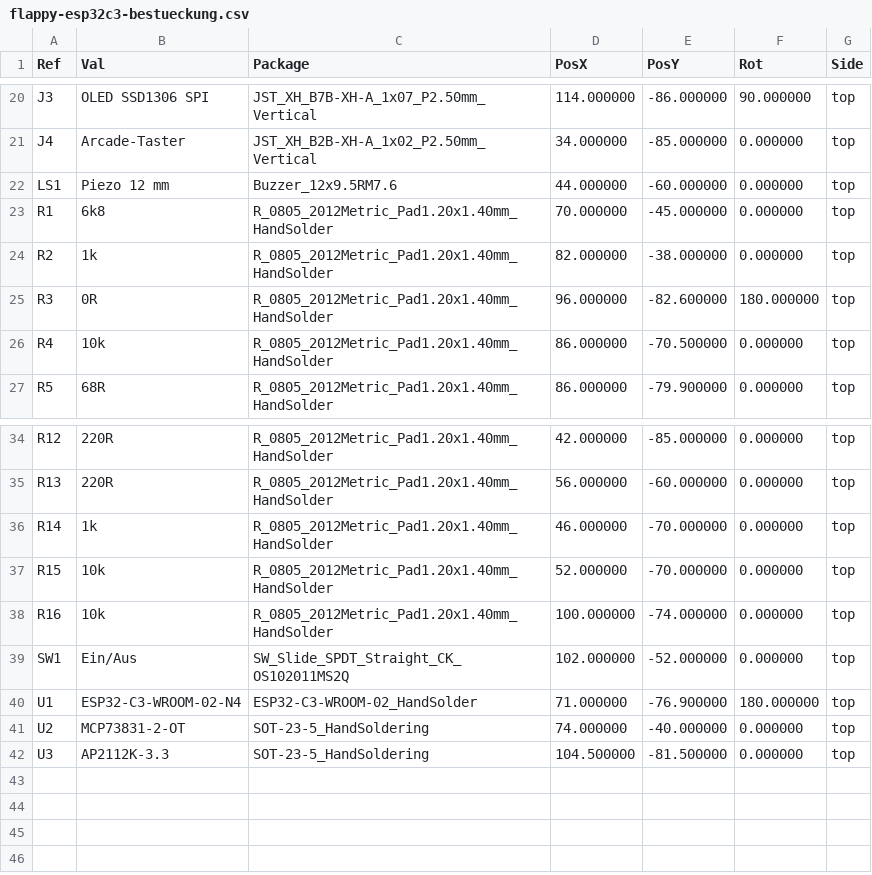
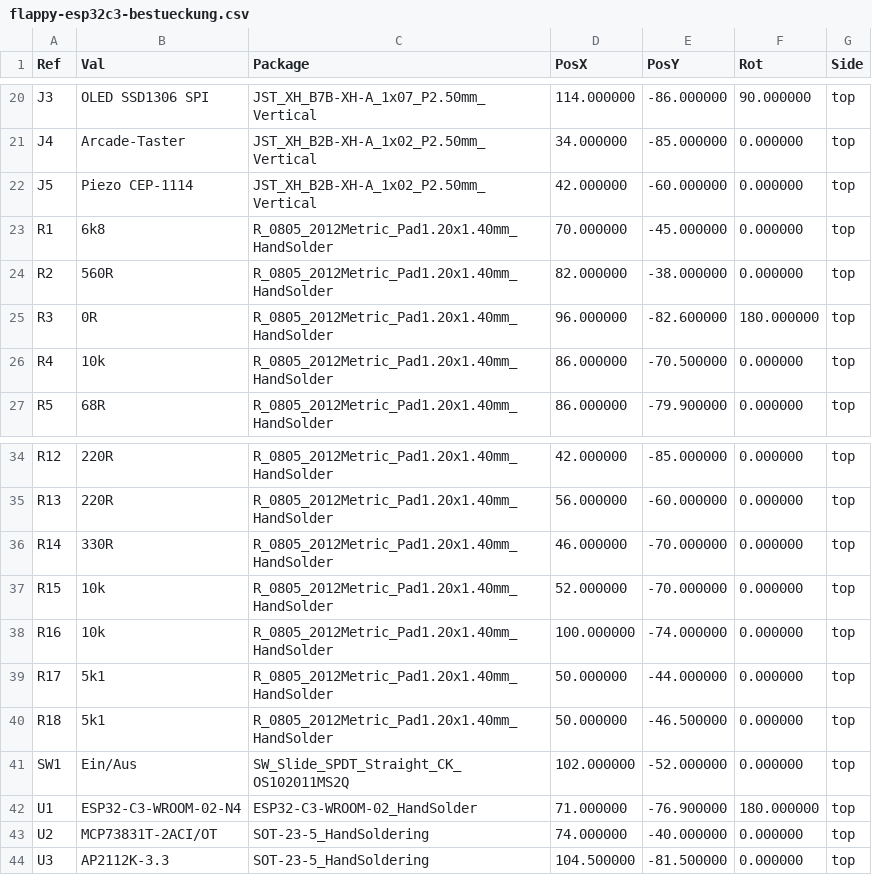
Before and after one commit to Soulboy420/BP_flappyBird, a CSV file: hardware/fertigung/flappy-esp32c3-bestueckung.csv, drawn as a sheet; only a part is shown, gaps mark what is left out; the diff covers the shown part only.

```diff
--- a/hardware/fertigung/flappy-esp32c3-bestueckung.csv
+++ b/hardware/fertigung/flappy-esp32c3-bestueckung.csv
@@ -21,5 +21,5 @@ Ref,Val,Package,PosX,PosY,Rot,Side
 "J4","Arcade-Taster","JST_XH_B2B-XH-A_1x02_P2.50mm_Vertical",34.000000,-85.000000,0.000000,top
-"LS1","Piezo 12 mm","Buzzer_12x9.5RM7.6",44.000000,-60.000000,0.000000,top
+"J5","Piezo CEP-1114","JST_XH_B2B-XH-A_1x02_P2.50mm_Vertical",42.000000,-60.000000,0.000000,top
 "R1","6k8","R_0805_2012Metric_Pad1.20x1.40mm_HandSolder",70.000000,-45.000000,0.000000,top
-"R2","1k","R_0805_2012Metric_Pad1.20x1.40mm_HandSolder",82.000000,-38.000000,0.000000,top
+"R2","560R","R_0805_2012Metric_Pad1.20x1.40mm_HandSolder",82.000000,-38.000000,0.000000,top
 "R3","0R","R_0805_2012Metric_Pad1.20x1.40mm_HandSolder",96.000000,-82.600000,180.000000,top
@@ -35,8 +35,10 @@ Ref,Val,Package,PosX,PosY,Rot,Side
 "R13","220R","R_0805_2012Metric_Pad1.20x1.40mm_HandSolder",56.000000,-60.000000,0.000000,top
-"R14","1k","R_0805_2012Metric_Pad1.20x1.40mm_HandSolder",46.000000,-70.000000,0.000000,top
+"R14","330R","R_0805_2012Metric_Pad1.20x1.40mm_HandSolder",46.000000,-70.000000,0.000000,top
 "R15","10k","R_0805_2012Metric_Pad1.20x1.40mm_HandSolder",52.000000,-70.000000,0.000000,top
 "R16","10k","R_0805_2012Metric_Pad1.20x1.40mm_HandSolder",100.000000,-74.000000,0.000000,top
+"R17","5k1","R_0805_2012Metric_Pad1.20x1.40mm_HandSolder",50.000000,-44.000000,0.000000,top
+"R18","5k1","R_0805_2012Metric_Pad1.20x1.40mm_HandSolder",50.000000,-46.500000,0.000000,top
 "SW1","Ein/Aus","SW_Slide_SPDT_Straight_CK_OS102011MS2Q",102.000000,-52.000000,0.000000,top
 "U1","ESP32-C3-WROOM-02-N4","ESP32-C3-WROOM-02_HandSolder",71.000000,-76.900000,180.000000,top
-"U2","MCP73831-2-OT","SOT-23-5_HandSoldering",74.000000,-40.000000,0.000000,top
+"U2","MCP73831T-2ACI/OT","SOT-23-5_HandSoldering",74.000000,-40.000000,0.000000,top
 "U3","AP2112K-3.3","SOT-23-5_HandSoldering",104.500000,-81.500000,0.000000,top
```
Also changed, not shown: 11 edited cells elsewhere in this file, hardware/ausgabe/stueckliste.csv, 53 other files.
